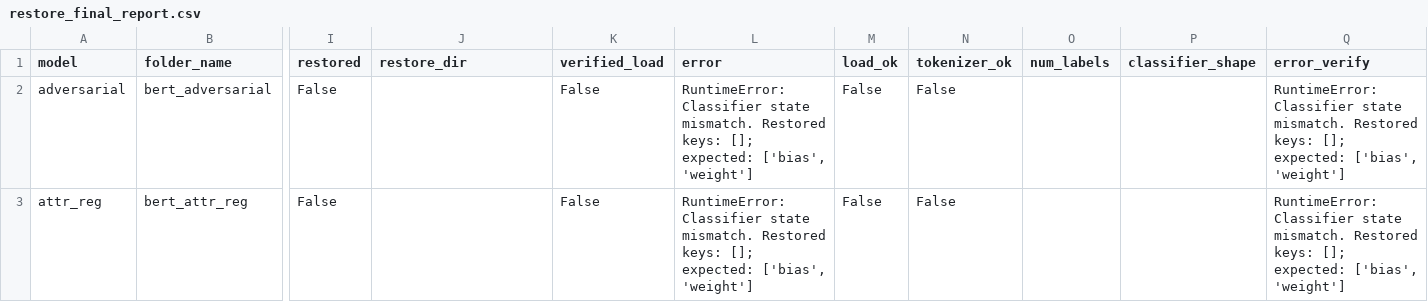
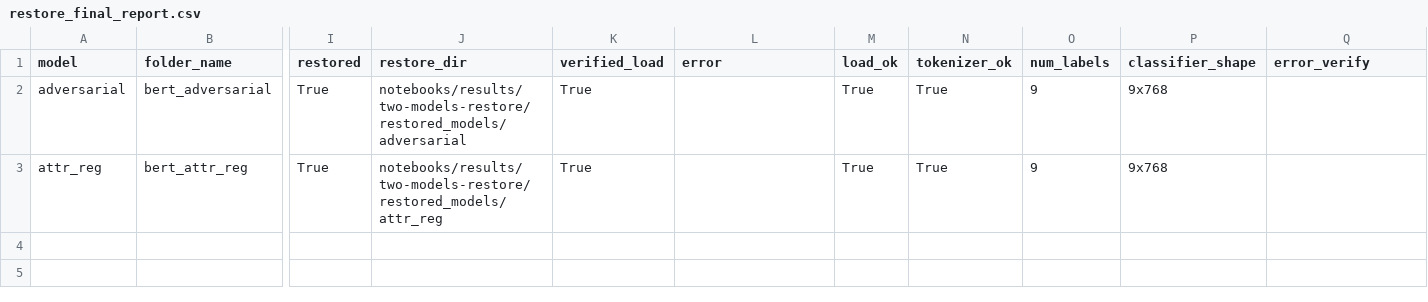
Before and after one commit to natagapova/resume-screening, a CSV file: notebooks/results/two-models-restore/restored_models/restore_final_report.csv, drawn as a sheet; only a part is shown, gaps mark what is left out; the diff names each change by its address in the sheet, - before the commit and + after, or states it on an @@ line.

Commit message:
restored models: adversarial and attr_reg

```diff
--- a/notebooks/results/two-models-restore/restored_models/restore_final_report.csv
+++ b/notebooks/results/two-models-restore/restored_models/restore_final_report.csv
-I2:I3 (restored): False
+I2:I3 (restored): True
-J2 (restore_dir): (empty)
+J2 (restore_dir): notebooks/results/two-models-restore/restored_models/adversarial
-K2:K3 (verified_load): False
+K2:K3 (verified_load): True
-L2:L3 (error): RuntimeError: Classifier state mismatch. Restored keys: []; expected: ['bias', 'weight']
+L2:L3 (error): (empty)
-M2:M3 (load_ok): False
+M2:M3 (load_ok): True
-N2:N3 (tokenizer_ok): False
+N2:N3 (tokenizer_ok): True
-O2:O3 (num_labels): (empty)
+O2:O3 (num_labels): 9
-P2:P3 (classifier_shape): (empty)
+P2:P3 (classifier_shape): 9x768
-Q2:Q3 (error_verify): RuntimeError: Classifier state mismatch. Restored keys: []; expected: ['bias', 'weight']
+Q2:Q3 (error_verify): (empty)
-J3 (restore_dir): (empty)
+J3 (restore_dir): notebooks/results/two-models-restore/restored_models/attr_reg
```
Also changed, not shown: notebooks/results/two-models-restore/restored_models/restore_summary.csv, notebooks/results/two-models-restore/restored_models/restore_verification.csv, 5 other files.
